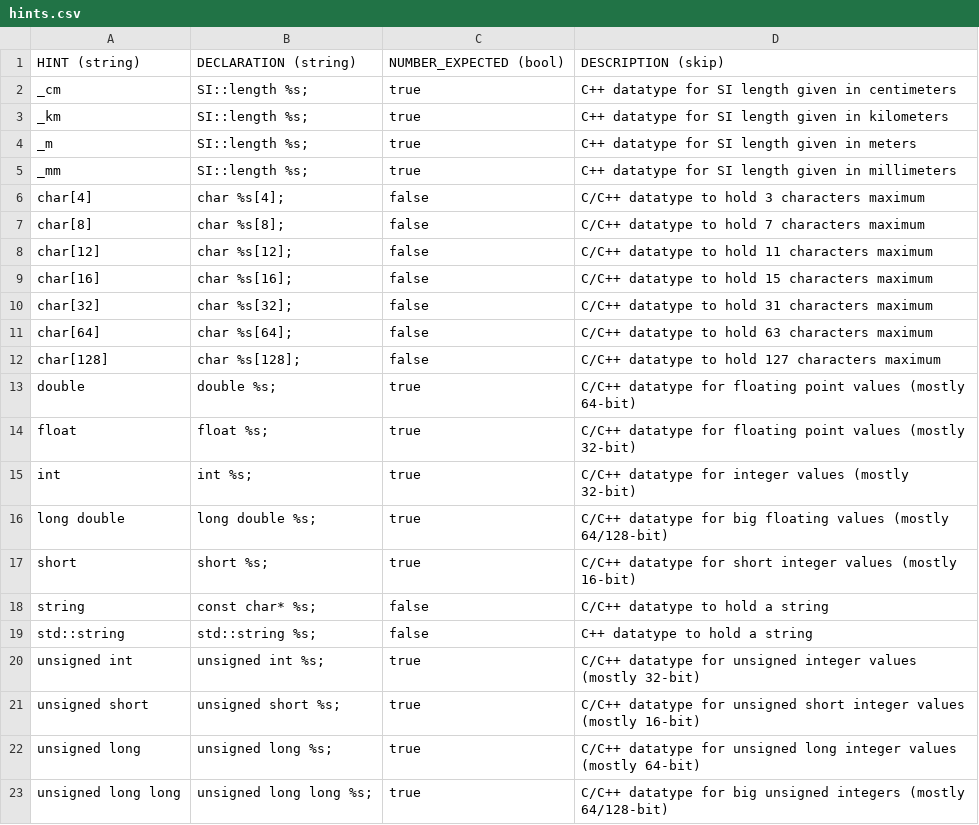
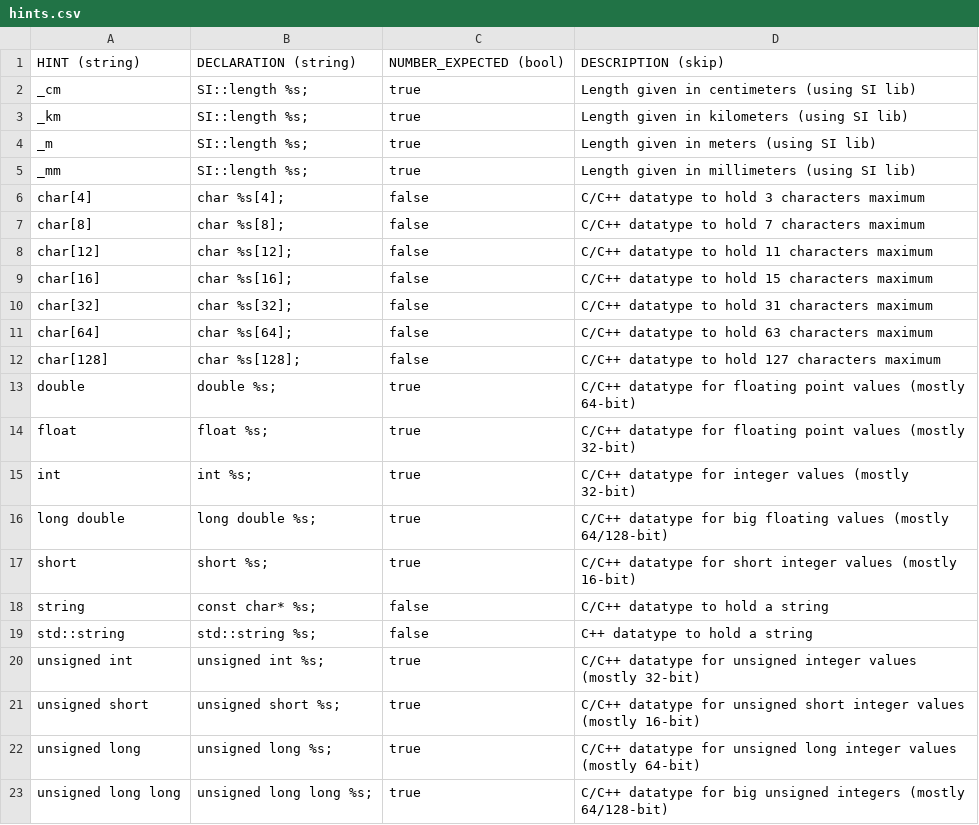
Before and after one commit to fleschutz/csv2hpp, a CSV file: src/hints.csv, drawn as a sheet.

Commit message:
Updated hints.csv

```diff
--- a/src/hints.csv
+++ b/src/hints.csv
@@ -1,6 +1,6 @@
 HINT (string), DECLARATION (string), NUMBER_EXPECTED (bool), DESCRIPTION (skip),
-"_cm","SI::length %s;",true,"C++ datatype for SI length given in centimeters",
-"_km","SI::length %s;",true,"C++ datatype for SI length given in kilometers",
-"_m","SI::length %s;",true,"C++ datatype for SI length given in meters",
-"_mm","SI::length %s;",true,"C++ datatype for SI length given in millimeters",
+"_cm","SI::length %s;",true,"Length given in centimeters (using SI lib)",
+"_km","SI::length %s;",true,"Length given in kilometers (using SI lib)",
+"_m","SI::length %s;",true,"Length given in meters (using SI lib)",
+"_mm","SI::length %s;",true,"Length given in millimeters (using SI lib)",
 "char[4]","char %s[4];",false,"C/C++ datatype to hold 3 characters maximum",
```
